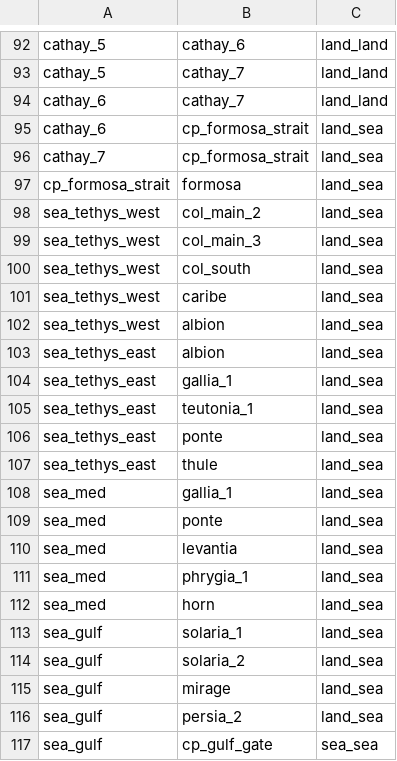
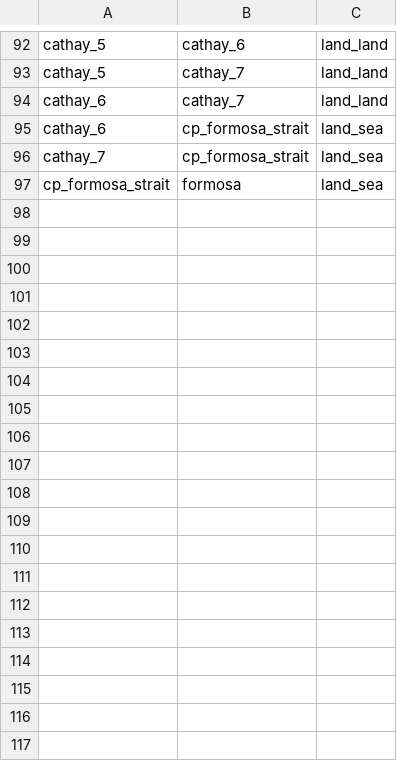
Before and after one commit to Mar-Atn/THUCYDIDES, a CSV file: 2 SEED/C_MECHANICS/C4_DATA/zone_adjacency.csv, drawn as a sheet; only a part is shown, gaps mark what is left out; the diff covers the shown part only; the diff names each change by its address in the sheet, - before the commit and + after, or states it on an @@ line.

```diff
--- a/2 SEED/C_MECHANICS/C4_DATA/zone_adjacency.csv
+++ b/2 SEED/C_MECHANICS/C4_DATA/zone_adjacency.csv
-row 98: sea_tethys_west | col_main_2 | land_sea
-row 99: sea_tethys_west | col_main_3 | land_sea
-row 100: sea_tethys_west | col_south | land_sea
-row 101: sea_tethys_west | caribe | land_sea
-row 102: sea_tethys_west | albion | land_sea
-row 103: sea_tethys_east | albion | land_sea
-row 104: sea_tethys_east | gallia_1 | land_sea
-row 105: sea_tethys_east | teutonia_1 | land_sea
-row 106: sea_tethys_east | ponte | land_sea
-row 107: sea_tethys_east | thule | land_sea
-row 108: sea_med | gallia_1 | land_sea
-row 109: sea_med | ponte | land_sea
-row 110: sea_med | levantia | land_sea
-row 111: sea_med | phrygia_1 | land_sea
-row 112: sea_med | horn | land_sea
-row 113: sea_gulf | solaria_1 | land_sea
-row 114: sea_gulf | solaria_2 | land_sea
-row 115: sea_gulf | mirage | land_sea
-row 116: sea_gulf | persia_2 | land_sea
-row 117: sea_gulf | cp_gulf_gate | sea_sea
```
Also changed, not shown: 33 removed rows elsewhere in this file, 2 SEED/C_MECHANICS/C4_DATA/deployments.csv, 2 SEED/C_MECHANICS/C4_DATA/zones.csv, 1 other file.
